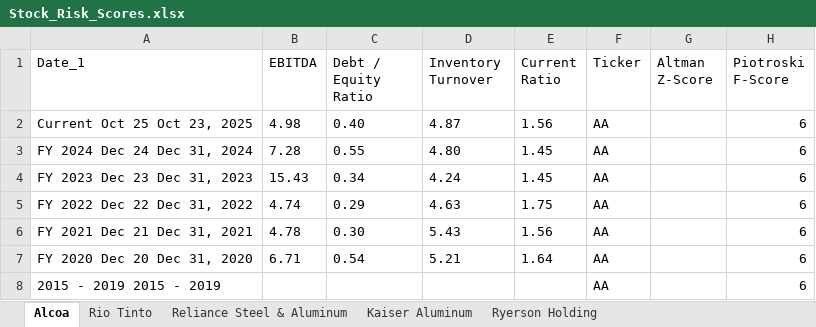
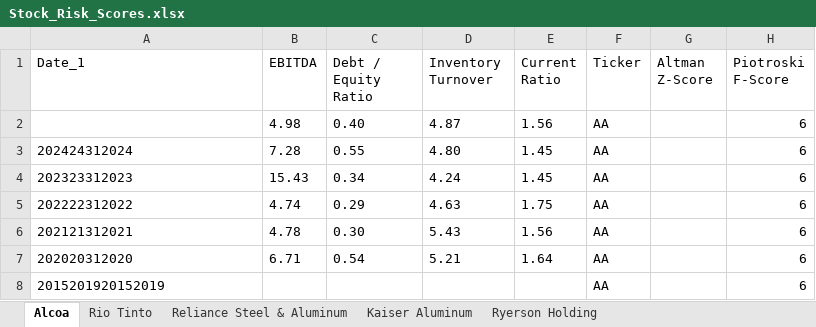
Before and after one commit to nanamiih/stock-risk-scores, an Excel workbook: Stock_Risk_Scores.xlsx, sheet Alcoa, drawn as a sheet; values as stored, in another font and other column widths than the file's, no borders; the diff names each change by its address in the sheet, - before the commit and + after, or states it on an @@ line.

```diff
--- a/Stock_Risk_Scores.xlsx (sheet Alcoa)
+++ b/Stock_Risk_Scores.xlsx (sheet Alcoa)
-A2 (Date_1): Current Oct 25 Oct 23, 2025
+A2 (Date_1): (empty)
-A3 (Date_1): FY 2024 Dec 24 Dec 31, 2024
+A3 (Date_1): 202424312024
-A4 (Date_1): FY 2023 Dec 23 Dec 31, 2023
+A4 (Date_1): 202323312023
-A5 (Date_1): FY 2022 Dec 22 Dec 31, 2022
+A5 (Date_1): 202222312022
-A6 (Date_1): FY 2021 Dec 21 Dec 31, 2021
+A6 (Date_1): 202121312021
-A7 (Date_1): FY 2020 Dec 20 Dec 31, 2020
+A7 (Date_1): 202020312020
-A8 (Date_1): 2015 - 2019 2015 - 2019
+A8 (Date_1): 2015201920152019
```
Also changed, not shown: sheet Kaiser Aluminum, sheet Reliance Steel & Aluminum, sheet Rio Tinto, sheet Ryerson Holding.
